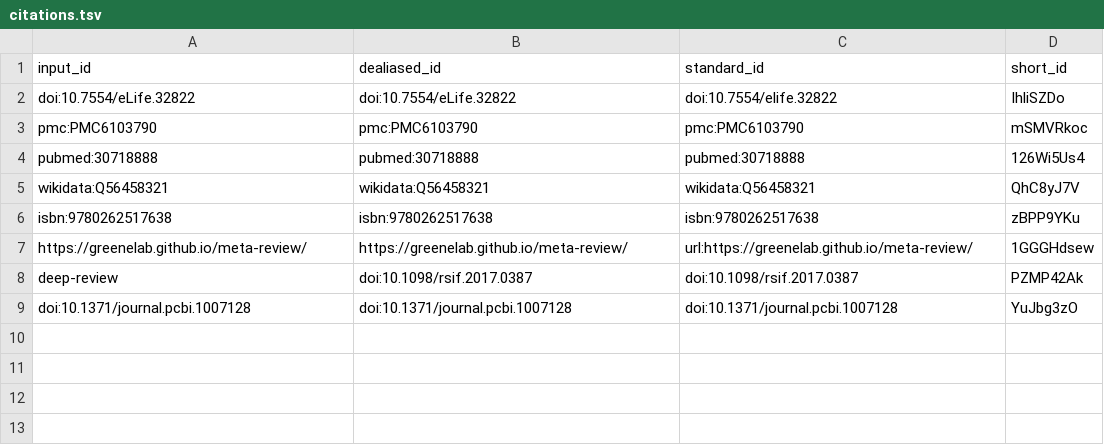
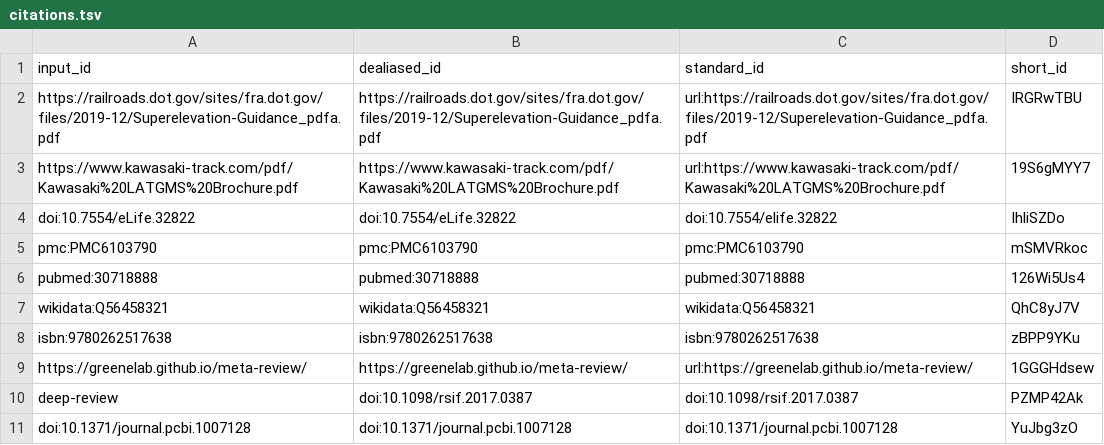
Before and after one commit to uiceds/cee-492-term-project-fall-2022-time, a TSV file: citations.tsv, drawn as a sheet.

Commit message:
Merge branch 'main' of https://github.com/uiceds/cee-492-term-project-fall-2022-time [ci skip]
This build is based on
https://github.com/uiceds/cee-492-term-project-fall-2022-time/commit/658c88bc93c150b1de13ce0c810996ddc9b4fb7d.

This commit was created by the following CI build and job:
https://github.com/uiceds/cee-492-term-project-fall-2022-time/commit/658c88bc93c150b1de13ce0c810996ddc9b4fb7d/checks
https://github.com/uiceds/cee-492-term-project-fall-2022-time/runs/3358250176

```diff
--- a/citations.tsv
+++ b/citations.tsv
@@ -1,2 +1,4 @@
 input_id	dealiased_id	standard_id	short_id
+https://railroads.dot.gov/sites/fra.dot.gov/files/2019-12/Superelevation-Guidance_pdfa.pdf	https://railroads.dot.gov/sites/fra.dot.gov/files/2019-12/Superelevation-Guidance_pdfa.pdf	url:https://railroads.dot.gov/sites/fra.dot.gov/files/2019-12/Superelevation-Guidance_pdfa.pdf	IRGRwTBU
+https://www.kawasaki-track.com/pdf/Kawasaki%20LATGMS%20Brochure.pdf	https://www.kawasaki-track.com/pdf/Kawasaki%20LATGMS%20Brochure.pdf	url:https://www.kawasaki-track.com/pdf/Kawasaki%20LATGMS%20Brochure.pdf	19S6gMYY7
 doi:10.7554/eLife.32822	doi:10.7554/eLife.32822	doi:10.7554/elife.32822	IhliSZDo
```
Also changed, not shown: 7 other files.
